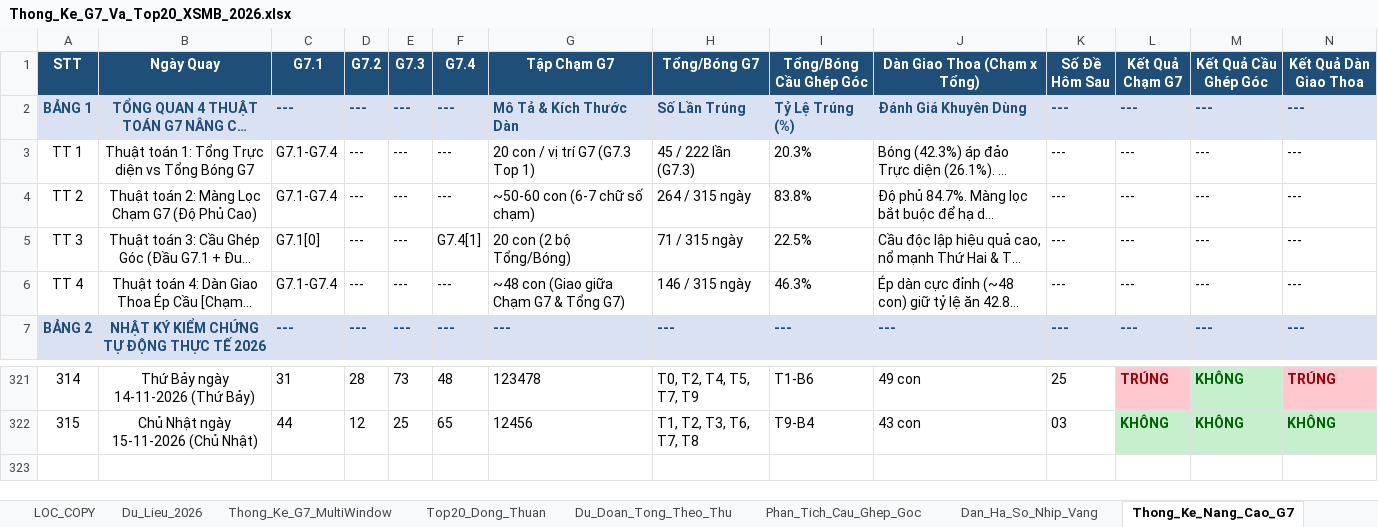
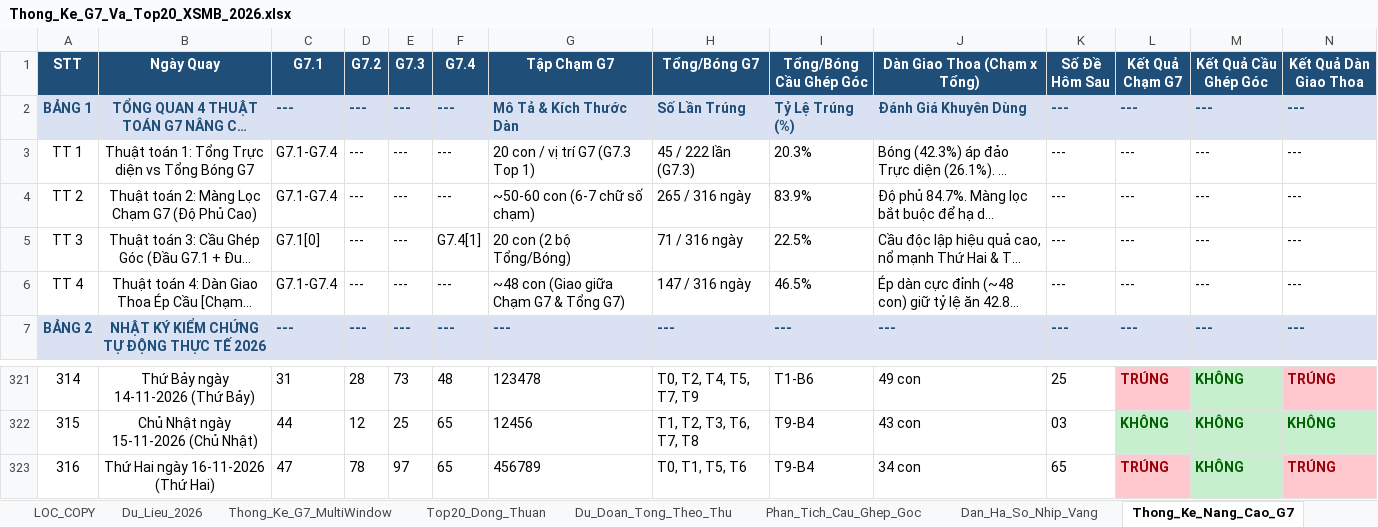
Before and after one commit to happiness2286-dot/logistic, an Excel workbook: Thong_Ke_G7_Va_Top20_XSMB_2026.xlsx, sheet Thong_Ke_Nang_Cao_G7, drawn as a sheet; only a part is shown, gaps mark what is left out; long unchanged cells end in …; values as stored, in another font and other column widths than the file's, no borders; rows hold the shown columns only; the diff names each change by its address in the sheet, - before the commit and + after, or states it on an @@ line.

```diff
--- a/Thong_Ke_G7_Va_Top20_XSMB_2026.xlsx (sheet Thong_Ke_Nang_Cao_G7)
+++ b/Thong_Ke_G7_Va_Top20_XSMB_2026.xlsx (sheet Thong_Ke_Nang_Cao_G7)
-H4 (Tổng/Bóng G7): 264 / 315 ngày
+H4 (Tổng/Bóng G7): 265 / 316 ngày
-I4 (Tổng/Bóng Cầu Ghép Góc): 83.8%
+I4 (Tổng/Bóng Cầu Ghép Góc): 83.9%
-H5 (Tổng/Bóng G7): 71 / 315 ngày
+H5 (Tổng/Bóng G7): 71 / 316 ngày
-H6 (Tổng/Bóng G7): 146 / 315 ngày
+H6 (Tổng/Bóng G7): 147 / 316 ngày
-I6 (Tổng/Bóng Cầu Ghép Góc): 46.3%
+I6 (Tổng/Bóng Cầu Ghép Góc): 46.5%
+row 323: 316 | Thứ Hai ngày 16-11-2026 (Thứ Hai) | 47 | 78 | 97 | 65 | 456789 | T0, T1, T5, T6 | T9-B4 | 34 con | 65 | TRÚNG | KHÔNG | TRÚNG
```
Also changed, not shown: sheet Lich_Su_Nuoi_Khung_3Ngay, sheet Top20_Dong_Thuan, sheet Dan_Ha_So_Nhip_Vang, sheet Du_Lieu_2026, sheet Thong_Ke_G7_MultiWindow, sheet Du_Doan_Tong_Theo_Thu, 2 more sheets, 13 other files.
